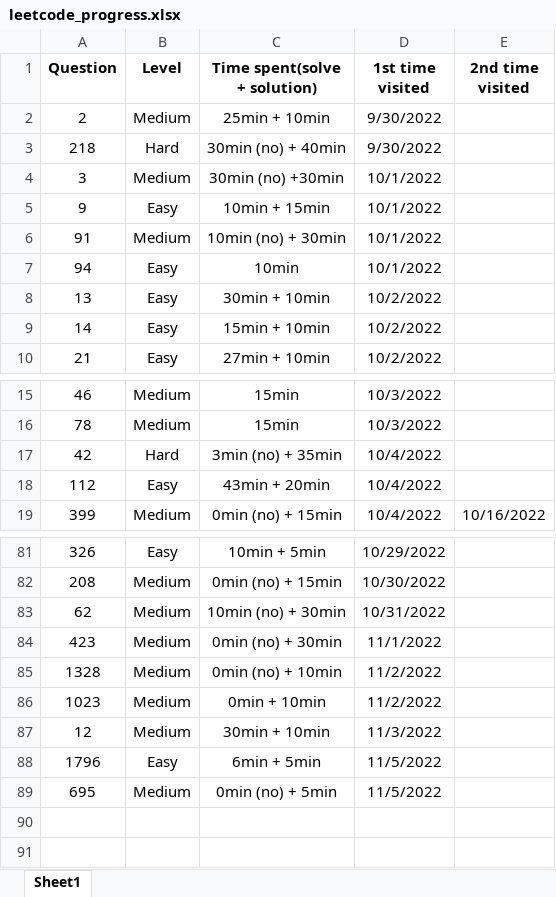
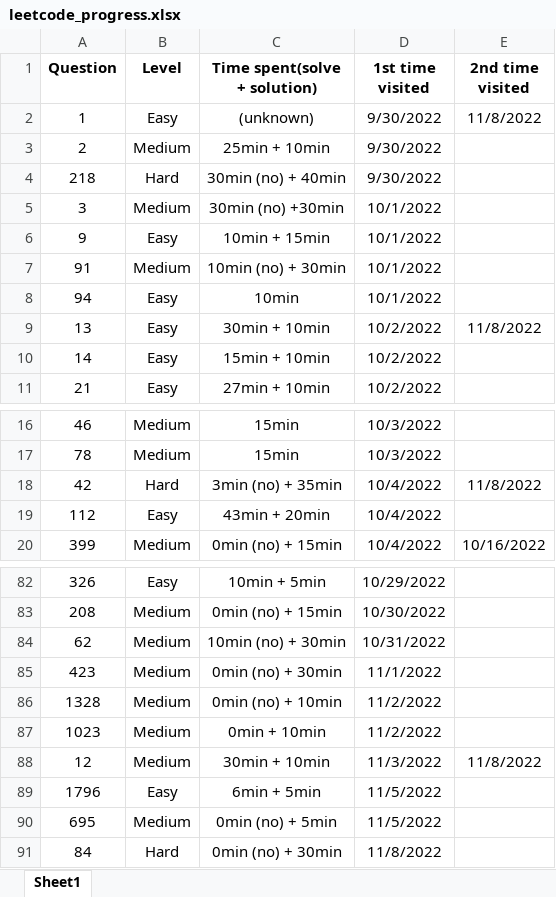
Before and after one commit to JessyZhang533/Leetcode, an Excel workbook: leetcode_progress.xlsx, sheet Sheet1, drawn as a sheet; only a part is shown, gaps mark what is left out; values as stored, in another font and other column widths than the file's, no borders; conditional formats not drawn; addresses are those after the commit; the diff names each change by its address in the sheet, - before the commit and + after, or states it on an @@ line.

```diff
--- a/leetcode_progress.xlsx (sheet Sheet1)
+++ b/leetcode_progress.xlsx (sheet Sheet1)
+row 2: 1 | Easy | (unknown) | 9/30/2022 | 11/8/2022
-E9 (2nd time visited): (empty)
+E9 (2nd time visited): 11/8/2022
-E18 (2nd time visited): (empty)
+E18 (2nd time visited): 11/8/2022
-E88 (2nd time visited): (empty)
+E88 (2nd time visited): 11/8/2022
+row 91: 84 | Hard | 0min (no) + 30min | 11/8/2022
```
Also changed, not shown: formulas that keep their value, 1 other file.
